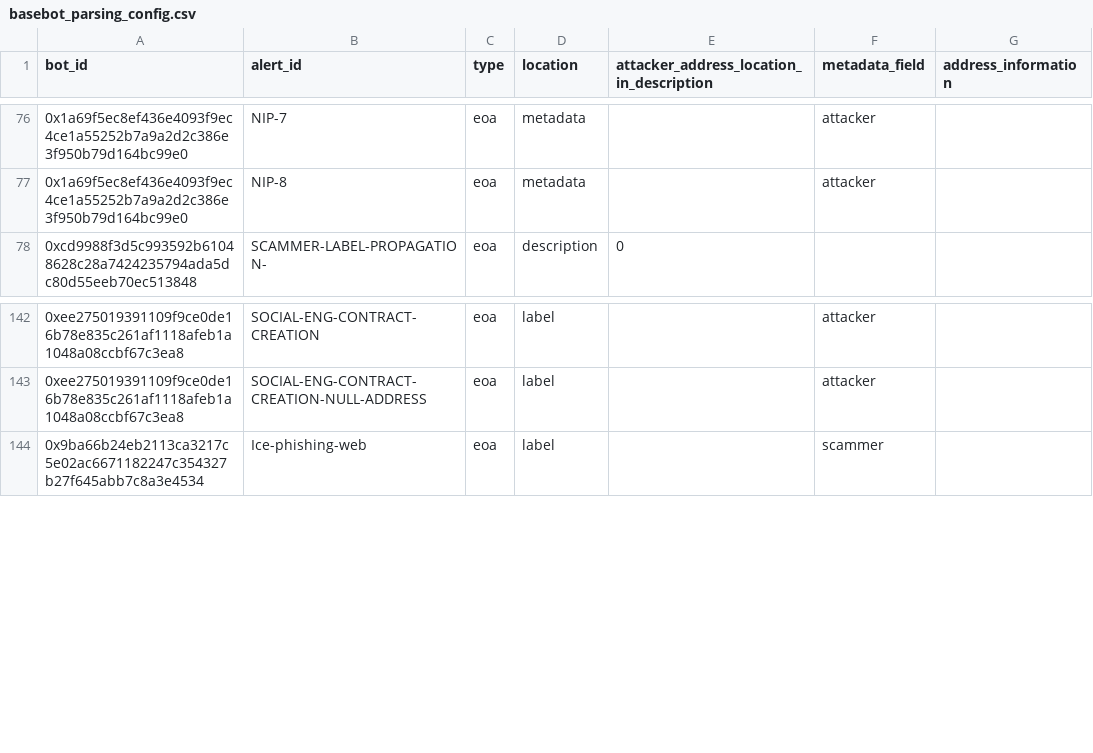
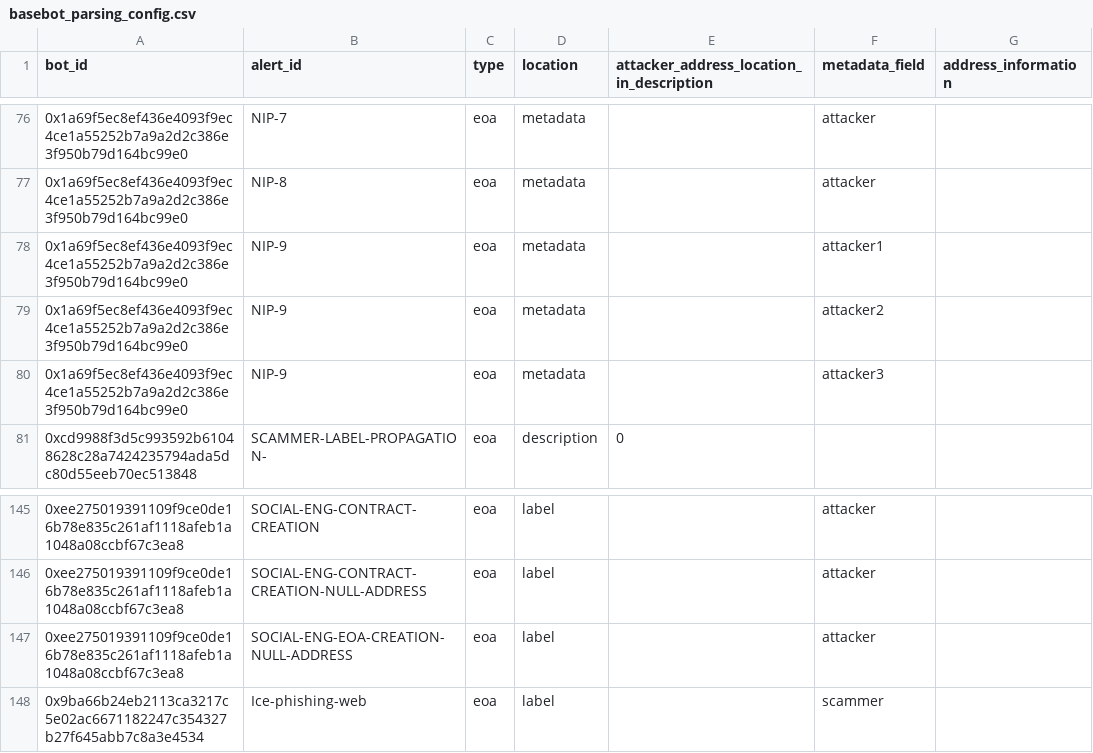
Before and after one commit to forta-network/starter-kits, a CSV file: scam-detector-py/basebot_parsing_config.csv, drawn as a sheet; only a part is shown, gaps mark what is left out; the diff names each change by its address in the sheet, - before the commit and + after, or states it on an @@ line.

```diff
--- a/scam-detector-py/basebot_parsing_config.csv
+++ b/scam-detector-py/basebot_parsing_config.csv
+row 78: 0x1a69f5ec8ef436e4093f9ec4ce1a55252b7a9a2d2c386e3f950b79d164bc99e0 | NIP-9 | eoa | metadata |  | attacker1
+row 79: 0x1a69f5ec8ef436e4093f9ec4ce1a55252b7a9a2d2c386e3f950b79d164bc99e0 | NIP-9 | eoa | metadata |  | attacker2
+row 80: 0x1a69f5ec8ef436e4093f9ec4ce1a55252b7a9a2d2c386e3f950b79d164bc99e0 | NIP-9 | eoa | metadata |  | attacker3
+row 147: 0xee275019391109f9ce0de16b78e835c261af1118afeb1a1048a08ccbf67c3ea8 | SOCIAL-ENG-EOA-CREATION-NULL-ADDRESS | eoa | label |  | attacker
```
Also changed, not shown: 6 other files.
